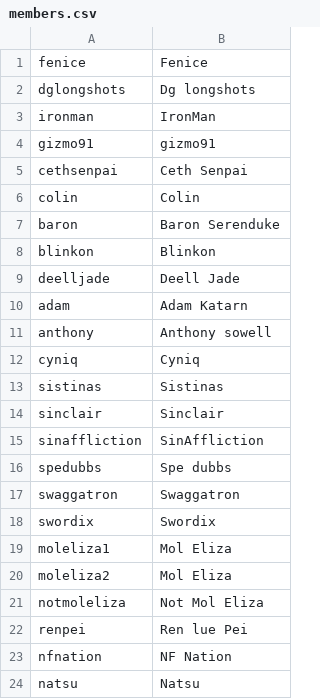
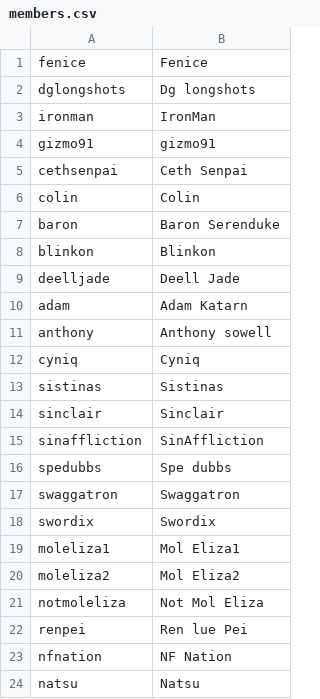
Before and after one commit to prasanthmathialagan/swgoh-bot, a CSV file: data/members.csv, drawn as a sheet.

Commit message:
Manual data for fenice

```diff
--- a/data/members.csv
+++ b/data/members.csv
@@ -18,4 +18,4 @@ swaggatron,Swaggatron
 swordix,Swordix
-moleliza1,Mol Eliza
-moleliza2,Mol Eliza
+moleliza1,Mol Eliza1
+moleliza2,Mol Eliza2
 notmoleliza,Not Mol Eliza
```
Also changed, not shown: 2 other files.
